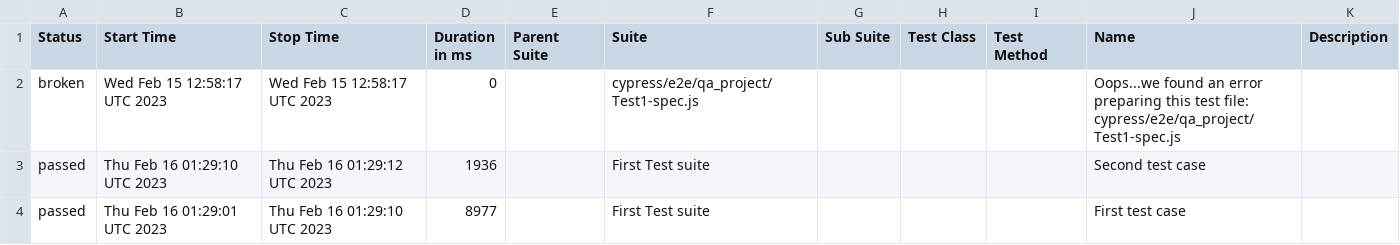
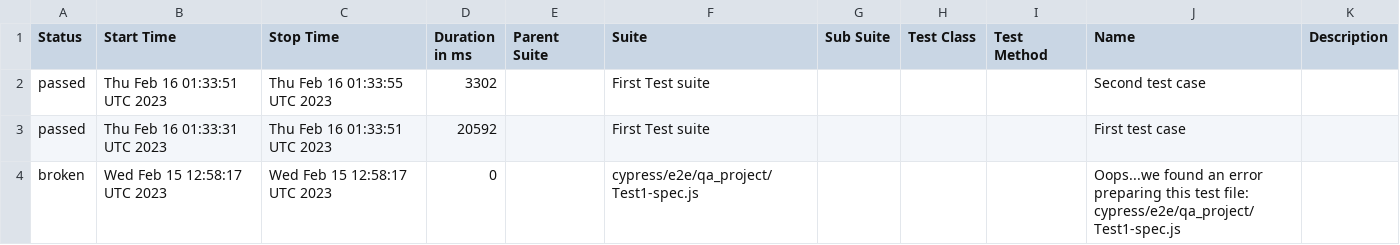
Before and after one commit to jgireesh/cypress-learning, a CSV file: allure-report/data/suites.csv, drawn as a sheet.

Commit message:
Generating allure report for cypress tests

```diff
--- a/allure-report/data/suites.csv
+++ b/allure-report/data/suites.csv
@@ -1,4 +1,4 @@
 "Status","Start Time","Stop Time","Duration in ms","Parent Suite","Suite","Sub Suite","Test Class","Test Method","Name","Description"
+"passed","Thu Feb 16 01:33:51 UTC 2023","Thu Feb 16 01:33:55 UTC 2023","3302","","First Test suite","","","","Second test case",""
+"passed","Thu Feb 16 01:33:31 UTC 2023","Thu Feb 16 01:33:51 UTC 2023","20592","","First Test suite","","","","First test case",""
 "broken","Wed Feb 15 12:58:17 UTC 2023","Wed Feb 15 12:58:17 UTC 2023","0","","cypress/e2e/qa_project/Test1-spec.js","","","","Oops...we found an error preparing this test file: cypress/e2e/qa_project/Test1-spec.js",""
-"passed","Thu Feb 16 01:29:10 UTC 2023","Thu Feb 16 01:29:12 UTC 2023","1936","","First Test suite","","","","Second test case",""
-"passed","Thu Feb 16 01:29:01 UTC 2023","Thu Feb 16 01:29:10 UTC 2023","8977","","First Test suite","","","","First test case",""
```
Also changed, not shown: 22 other files.
